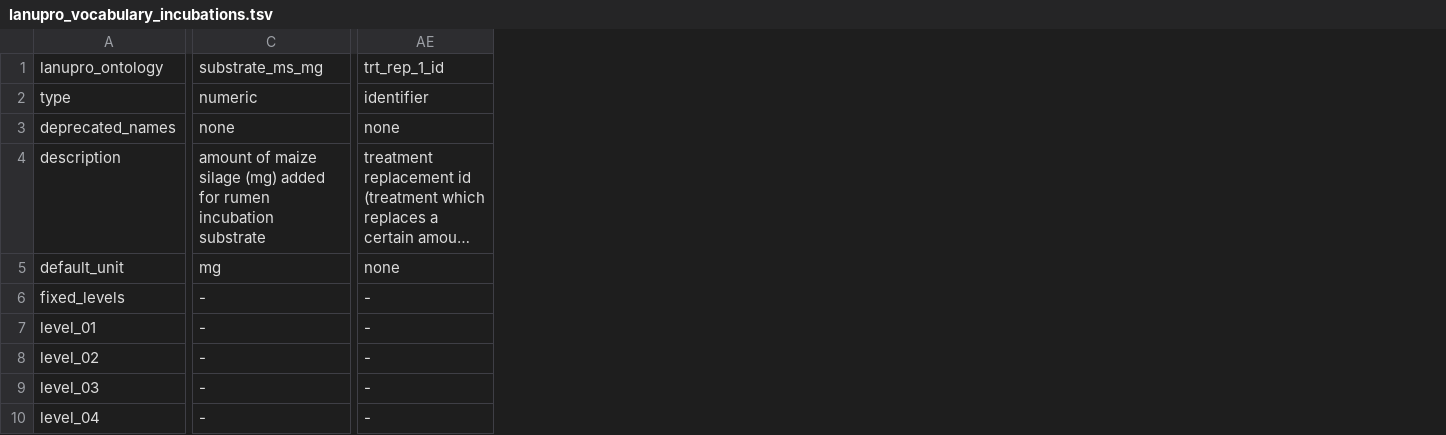
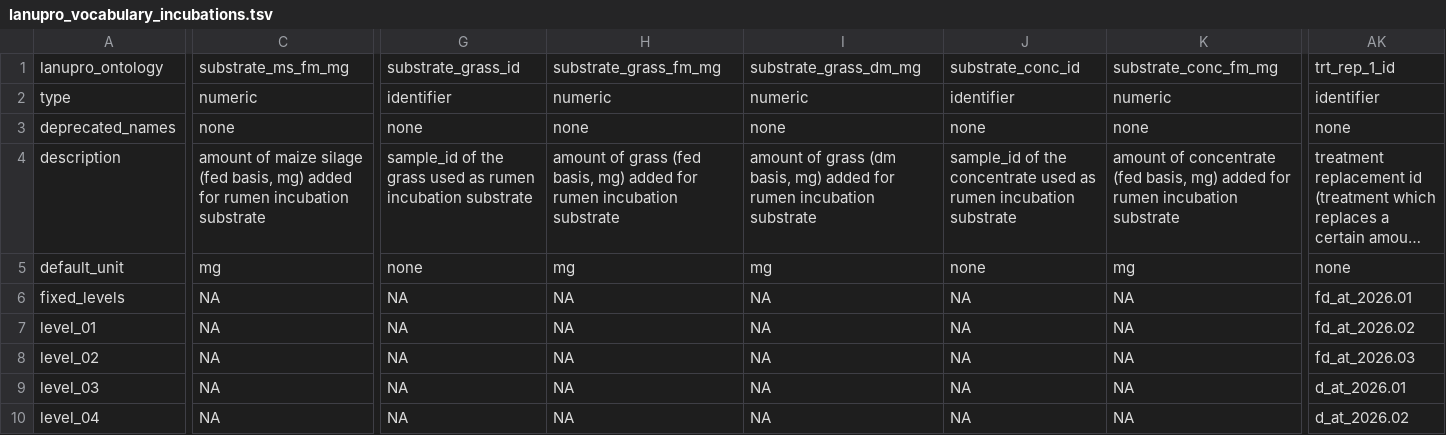
Before and after one commit to lanupro-analytics/lanupro_vocabulary, a TSV file: data/processed/lanupro_vocabulary_incubations.tsv, drawn as a sheet; only a part is shown, gaps mark what is left out; long unchanged cells end in …; removed rows and columns are numbered as before the commit, all else as after; the diff covers the shown part only; the diff names each change by its address in the sheet, - before the commit and + after, or states it on an @@ line.

```diff
--- a/data/processed/lanupro_vocabulary_incubations.tsv
+++ b/data/processed/lanupro_vocabulary_incubations.tsv
-column C, rows 1-10: substrate_ms_mg | numeric | none | amount of maize silage (mg) added for rumen incubation substrate | mg | - | - | - | - | -
+column C, rows 1-10: substrate_ms_fm_mg | numeric | none | amount of maize silage (fed basis, mg) added for rumen incubation substrate | mg | NA | NA | NA | NA | NA
+column G, rows 1-10: substrate_grass_id | identifier | none | sample_id of the grass used as rumen incubation substrate | none | NA | NA | NA | NA | NA
+column H, rows 1-10: substrate_grass_fm_mg | numeric | none | amount of grass (fed basis, mg) added for rumen incubation substrate | mg | NA | NA | NA | NA | NA
+column I, rows 1-10: substrate_grass_dm_mg | numeric | none | amount of grass (dm basis, mg) added for rumen incubation substrate | mg | NA | NA | NA | NA | NA
+column J, rows 1-10: substrate_conc_id | identifier | none | sample_id of the concentrate used as rumen incubation substrate | none | NA | NA | NA | NA | NA
+column K, rows 1-10: substrate_conc_fm_mg | numeric | none | amount of concentrate (fed basis, mg) added for rumen incubation substrate | mg | NA | NA | NA | NA | NA
-AK6: -
+AK6: fd_at_2026.01
-AK7: -
+AK7: fd_at_2026.02
-AK8: -
+AK8: fd_at_2026.03
-AK9: -
+AK9: d_at_2026.01
-AK10: -
+AK10: d_at_2026.02
```
Also changed, not shown: 5 added columns and 29 edited cells elsewhere in this file.
